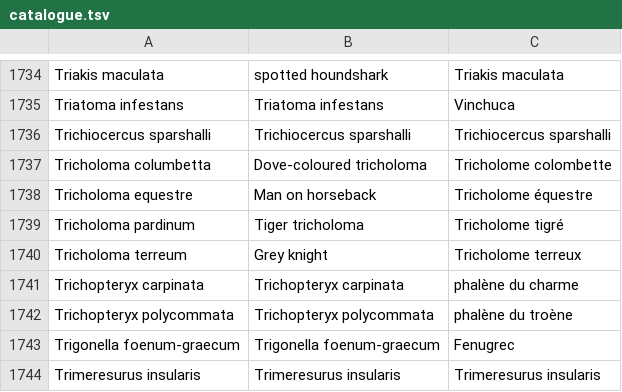
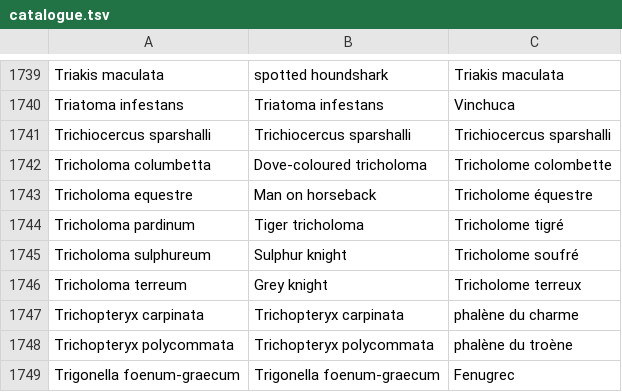
Before and after one commit to link2hearth/Atom2Universe, a TSV file: tools/parentes/catalogue.tsv, drawn as a sheet; only a part is shown, gaps mark what is left out; the shorter side is filled out with more unchanged rows; the diff covers the shown part only; the diff names each change by its address in the sheet, - before the commit and + after, or states it on an @@ line.

```diff
--- a/tools/parentes/catalogue.tsv
+++ b/tools/parentes/catalogue.tsv
+row 1745: Tricholoma sulphureum | Sulphur knight | Tricholome soufré
```
Also changed, not shown: 5 added rows elsewhere in this file, 7 other files.
